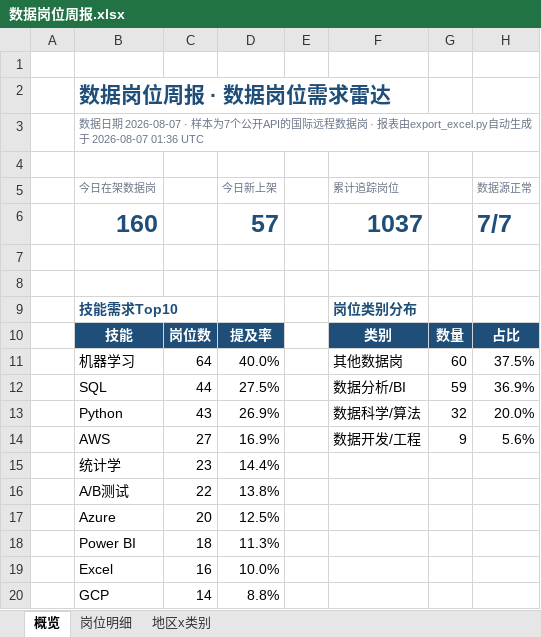
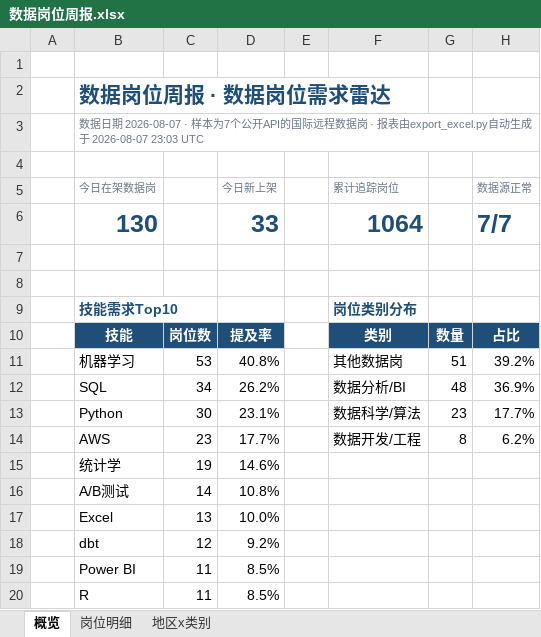
Before and after one commit to EGG-ZERO/da-job-radar, an Excel workbook: reports/数据岗位周报.xlsx, sheet 概览, drawn as a sheet; values as stored, in another font and other column widths than the file's, no borders; charts and pictures and conditional formats not drawn; removed rows and columns are numbered as before the commit, all else as after; the diff names each change by its address in the sheet, - before the commit and + after, or states it on an @@ line.

```diff
--- a/reports/数据岗位周报.xlsx (sheet 概览)
+++ b/reports/数据岗位周报.xlsx (sheet 概览)
-B3 (今日在架数据岗): …成于 2026-08-07 01:36 UTC
+B3 (今日在架数据岗): …成于 2026-08-07 23:03 UTC
-row 6:  | 160 |  | 57 |  | 1037 |  | 7/7
+row 6:  | 130 |  | 33 |  | 1064 |  | 7/7
-C11: 64
+C11: 53
-D11 (今日新上架): 40.0%
+D11 (今日新上架): 40.8%
-G11: 60
+G11: 51
-H11 (数据源正常): 37.5%
+H11 (数据源正常): 39.2%
-C12: 44
+C12: 34
-D12 (今日新上架): 27.5%
+D12 (今日新上架): 26.2%
-G12: 59
+G12: 48
-C13: 43
+C13: 30
-D13 (今日新上架): 26.9%
+D13 (今日新上架): 23.1%
-G13: 32
+G13: 23
-H13 (数据源正常): 20.0%
+H13 (数据源正常): 17.7%
-C14: 27
+C14: 23
-D14 (今日新上架): 16.9%
+D14 (今日新上架): 17.7%
-G14: 9
+G14: 8
-H14 (数据源正常): 5.6%
+H14 (数据源正常): 6.2%
-C15: 23
+C15: 19
-D15 (今日新上架): 14.4%
+D15 (今日新上架): 14.6%
-C16: 22
+C16: 14
-D16 (今日新上架): 13.8%
+D16 (今日新上架): 10.8%
-row 17:  | Azure | 20 | 12.5%
-row 18:  | Power BI | 18 | 11.3%
-C17: 16
+C17: 13
-row 20:  | GCP | 14 | 8.8%
+row 18:  | dbt | 12 | 9.2%
+row 19:  | Power BI | 11 | 8.5%
+row 20:  | R | 11 | 8.5%
```
Also changed, not shown: sheet 岗位明细, sheet 地区x类别, 5 other files.
